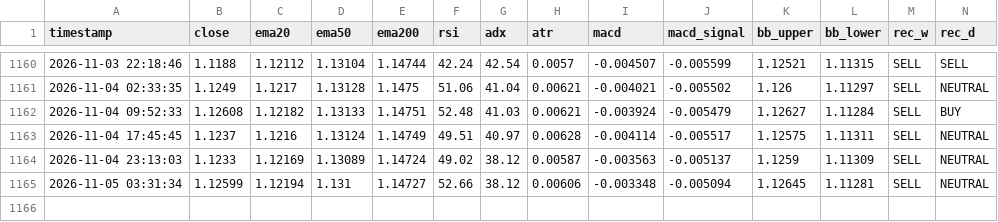
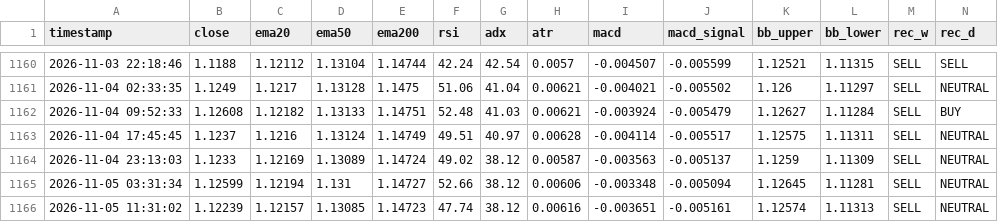
Before and after one commit to lokhrafa/TriviumDashboard, a CSV file: data/ohlc_eurusd.csv, drawn as a sheet; only a part is shown, gaps mark what is left out; rows hold the shown columns only; the diff names each change by its address in the sheet, - before the commit and + after, or states it on an @@ line.

```diff
--- a/data/ohlc_eurusd.csv
+++ b/data/ohlc_eurusd.csv
+row 1166: 2026-11-05 11:31:02 | 1.12239 | 1.12157 | 1.13085 | 1.14723 | 47.74 | 38.12 | 0.00616 | -0.003651 | -0.005161 | 1.12574 | 1.11313 | SELL | NEUTRAL
```
Also changed, not shown: data/ohlc_audusd.csv, data/ohlc_gbpusd.csv, 4 other files.
